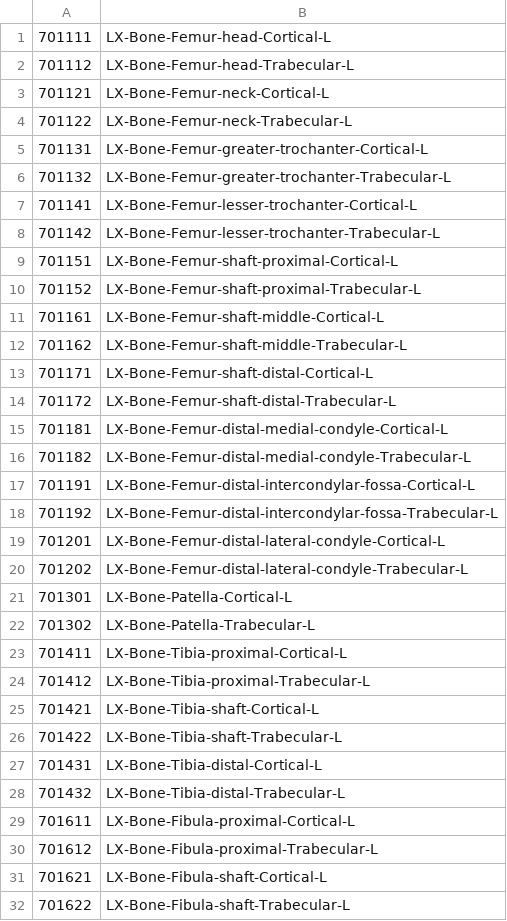
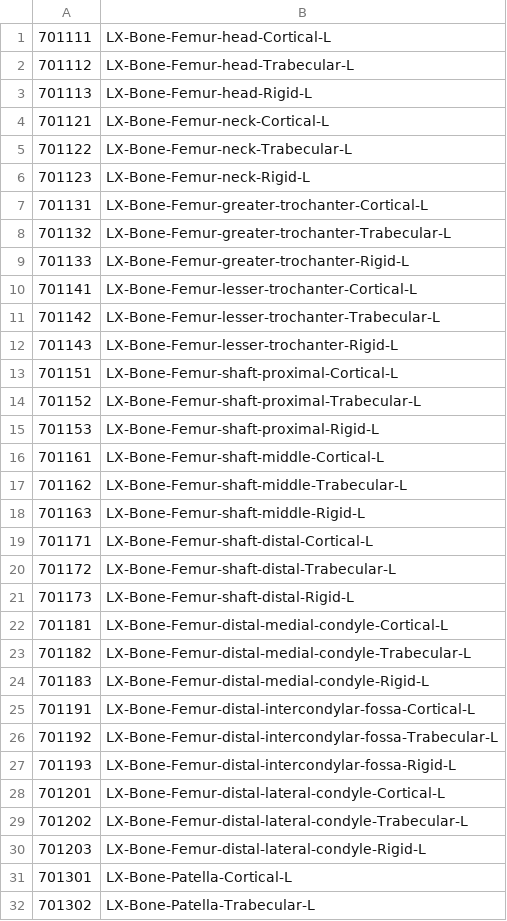
Before and after one commit to jobindjohn/vivaplus_v0.2, a CSV file: assets/part-numbering/700000-lower-extremity/700000-Lower-Extremity-Bones-PID-PIDName.csv, drawn as a sheet; only a part is shown; the shorter side is filled out with more unchanged rows; the diff covers the shown part only.

```diff
--- a/assets/part-numbering/700000-lower-extremity/700000-Lower-Extremity-Bones-PID-PIDName.csv
+++ b/assets/part-numbering/700000-lower-extremity/700000-Lower-Extremity-Bones-PID-PIDName.csv
@@ -2,20 +2,30 @@
 701112,LX-Bone-Femur-head-Trabecular-L
+701113,LX-Bone-Femur-head-Rigid-L
 701121,LX-Bone-Femur-neck-Cortical-L
 701122,LX-Bone-Femur-neck-Trabecular-L
+701123,LX-Bone-Femur-neck-Rigid-L
 701131,LX-Bone-Femur-greater-trochanter-Cortical-L
 701132,LX-Bone-Femur-greater-trochanter-Trabecular-L
+701133,LX-Bone-Femur-greater-trochanter-Rigid-L
 701141,LX-Bone-Femur-lesser-trochanter-Cortical-L
 701142,LX-Bone-Femur-lesser-trochanter-Trabecular-L
+701143,LX-Bone-Femur-lesser-trochanter-Rigid-L
 701151,LX-Bone-Femur-shaft-proximal-Cortical-L
 701152,LX-Bone-Femur-shaft-proximal-Trabecular-L
+701153,LX-Bone-Femur-shaft-proximal-Rigid-L
 701161,LX-Bone-Femur-shaft-middle-Cortical-L
 701162,LX-Bone-Femur-shaft-middle-Trabecular-L
+701163,LX-Bone-Femur-shaft-middle-Rigid-L
 701171,LX-Bone-Femur-shaft-distal-Cortical-L
 701172,LX-Bone-Femur-shaft-distal-Trabecular-L
+701173,LX-Bone-Femur-shaft-distal-Rigid-L
 701181,LX-Bone-Femur-distal-medial-condyle-Cortical-L
 701182,LX-Bone-Femur-distal-medial-condyle-Trabecular-L
+701183,LX-Bone-Femur-distal-medial-condyle-Rigid-L
 701191,LX-Bone-Femur-distal-intercondylar-fossa-Cortical-L
 701192,LX-Bone-Femur-distal-intercondylar-fossa-Trabecular-L
+701193,LX-Bone-Femur-distal-intercondylar-fossa-Rigid-L
 701201,LX-Bone-Femur-distal-lateral-condyle-Cortical-L
 701202,LX-Bone-Femur-distal-lateral-condyle-Trabecular-L
+701203,LX-Bone-Femur-distal-lateral-condyle-Rigid-L
 701301,LX-Bone-Patella-Cortical-L
```
Also changed, not shown: 24 added rows elsewhere in this file, 12 other files.
